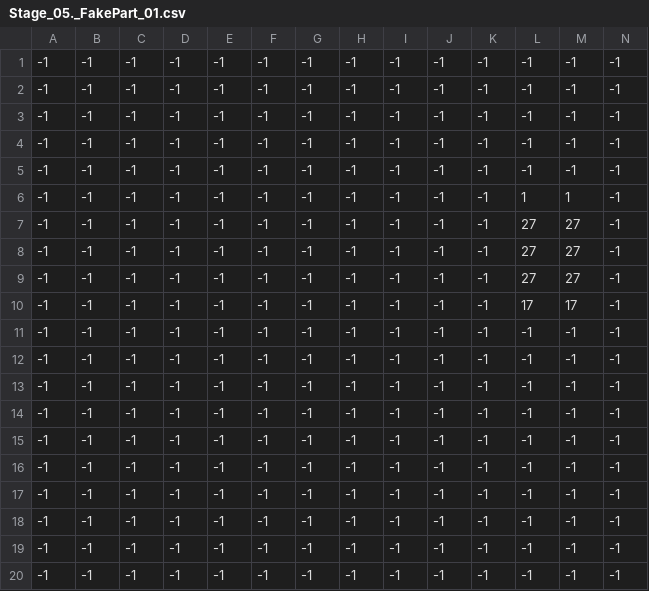
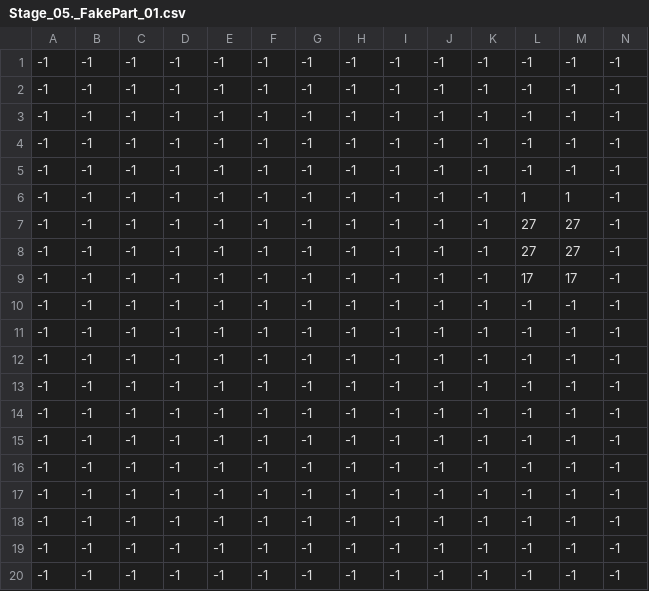
Before and after one commit to Tonk1A/mini_madness, a CSV file: data/Stage_05._FakePart_01.csv, drawn as a sheet; only a part is shown; removed rows and columns are numbered as before the commit, all else as after; rows hold the shown columns only; the diff names each change by its address in the sheet, - before the commit and + after, or states it on an @@ line.

```diff
--- a/data/Stage_05._FakePart_01.csv
+++ b/data/Stage_05._FakePart_01.csv
-row 9: -1 | -1 | -1 | -1 | -1 | -1 | -1 | -1 | -1 | -1 | -1 | 27 | 27 | -1
+row 10: -1 | -1 | -1 | -1 | -1 | -1 | -1 | -1 | -1 | -1 | -1 | -1 | -1 | -1
```
Also changed, not shown: data/Stage_05._Platformer.csv, data/Stage_05._Spike_03.csv, 15 other files.
